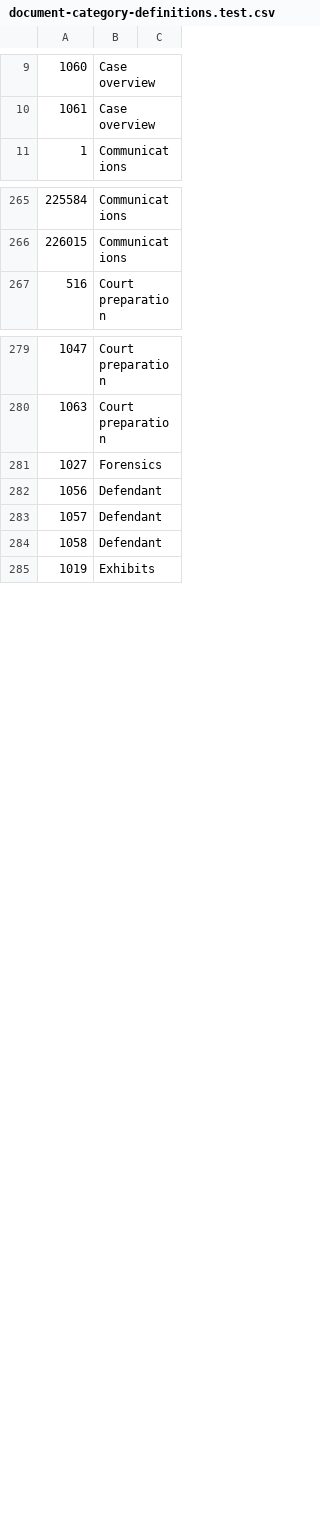
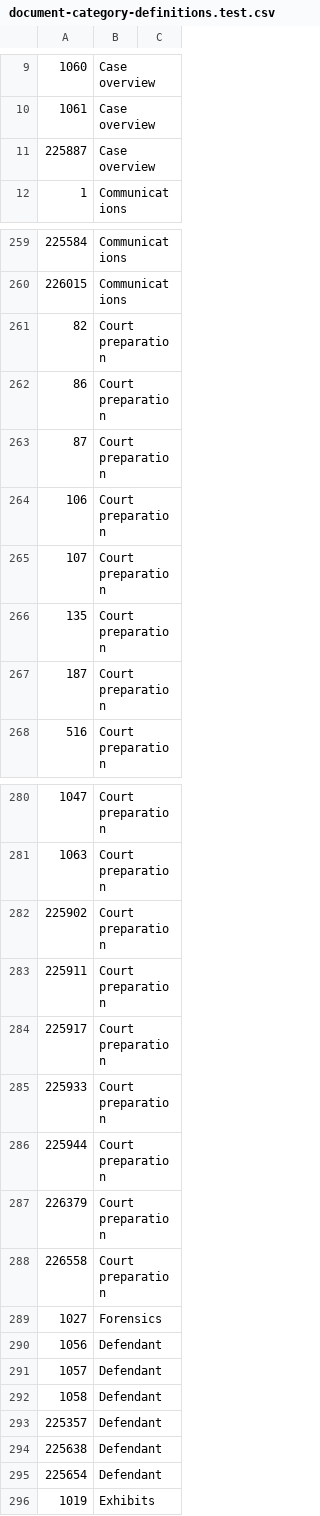
Before and after one commit to CPS-Innovation/Polaris, a CSV file: polaris-ui/src/app/features/cases/hooks/use-case-details-state/document-category-definitions.test.csv, drawn as a sheet; only a part is shown, gaps mark what is left out; the diff covers the shown part only; the diff names each change by its address in the sheet, - before the commit and + after, or states it on an @@ line.

Commit message:
updated the document category based one new requirements

```diff
--- a/polaris-ui/src/app/features/cases/hooks/use-case-details-state/document-category-definitions.test.csv
+++ b/polaris-ui/src/app/features/cases/hooks/use-case-details-state/document-category-definitions.test.csv
+row 11: 225887 | Case overview
+row 261: 82 | Court preparation
+row 262: 86 | Court preparation
+row 263: 87 | Court preparation
+row 264: 106 | Court preparation
+row 265: 107 | Court preparation
+row 266: 135 | Court preparation
+row 267: 187 | Court preparation
+row 282: 225902 | Court preparation
+row 283: 225911 | Court preparation
+row 284: 225917 | Court preparation
+row 285: 225933 | Court preparation
+row 286: 225944 | Court preparation
+row 287: 226379 | Court preparation
+row 288: 226558 | Court preparation
+row 293: 225357 | Defendant
+row 294: 225638 | Defendant
+row 295: 225654 | Defendant
```
Also changed, not shown: 1 added row and 7 removed rows elsewhere in this file, 1 other file.
